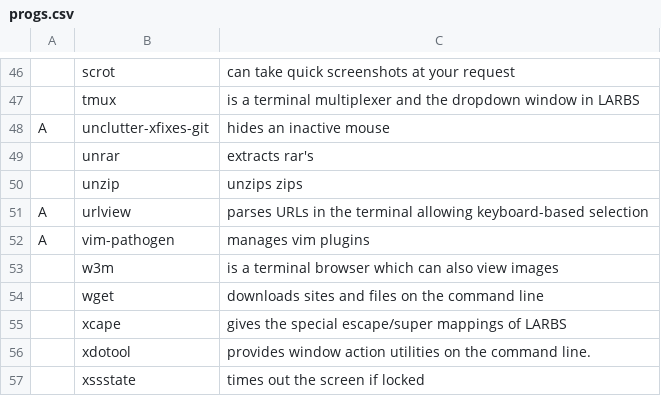
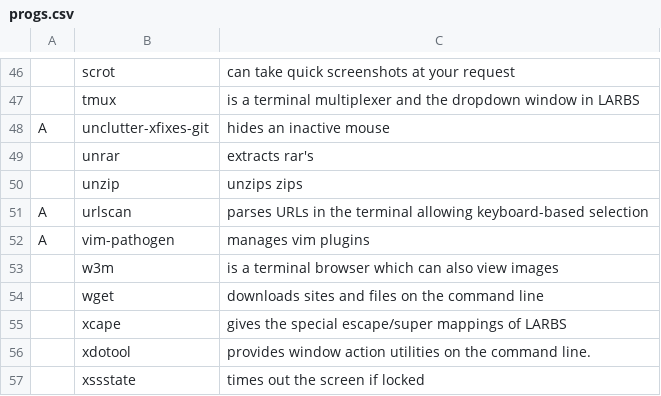
Before and after one commit to LukeSmithxyz/LARBS, a CSV file: progs.csv, drawn as a sheet; only a part is shown, gaps mark what is left out.

Commit message:
urlscan

```diff
--- a/progs.csv
+++ b/progs.csv
@@ -50,3 +50,3 @@ A,unclutter-xfixes-git,hides an inactive mouse
 ,unzip,unzips zips
-A,urlview,parses URLs in the terminal allowing keyboard-based selection
+A,urlscan,parses URLs in the terminal allowing keyboard-based selection
 A,vim-pathogen,manages vim plugins
```
